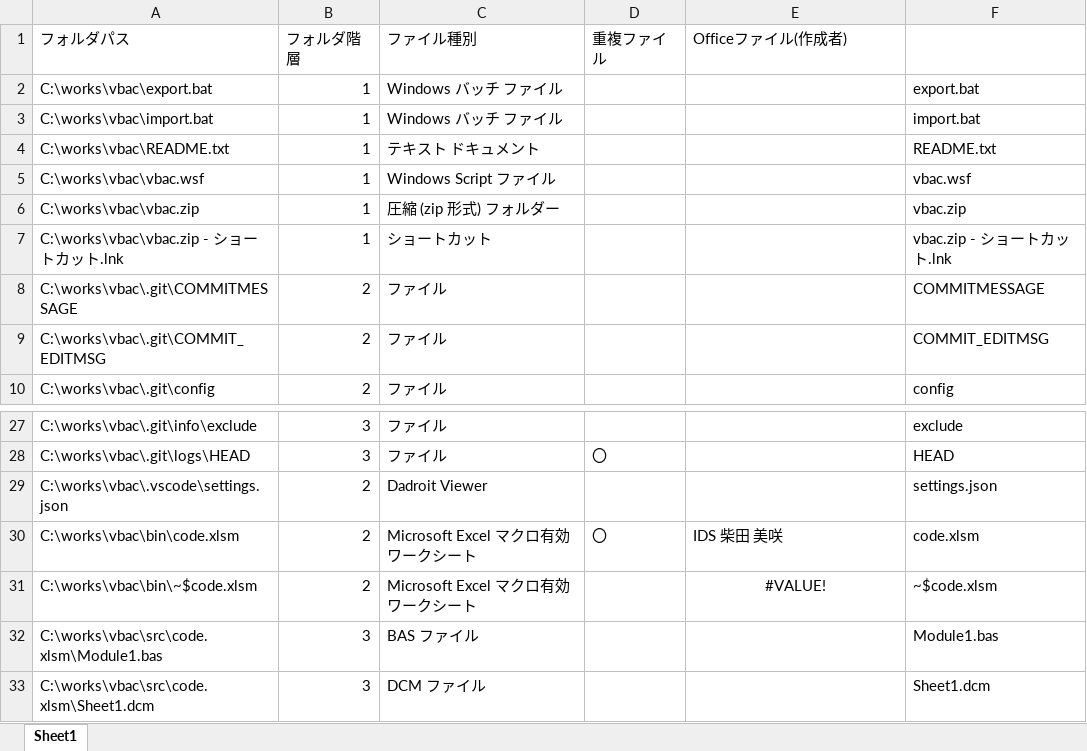
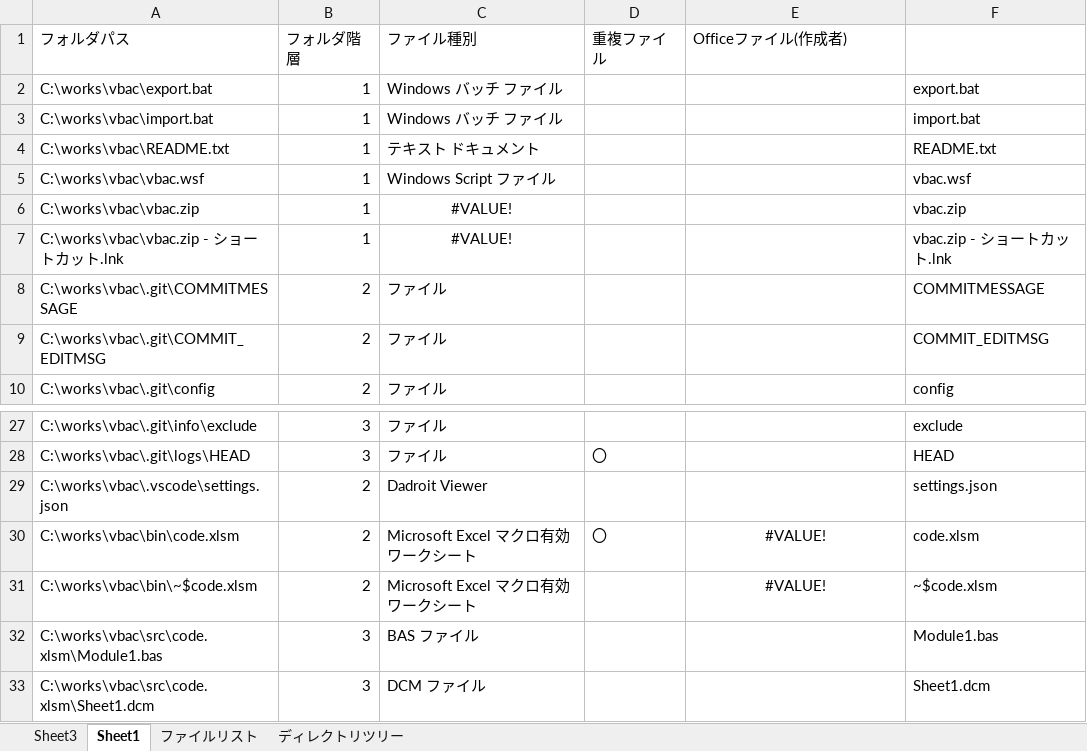
Before and after one commit to misaki-s/vbac, an Excel workbook: bin/code.xlsm, sheet Sheet1, drawn as a sheet; only a part is shown, gaps mark what is left out; values as stored, in another font and other column widths than the file's, no borders; the diff names each change by its address in the sheet, - before the commit and + after, or states it on an @@ line.

```diff
--- a/bin/code.xlsm (sheet Sheet1)
+++ b/bin/code.xlsm (sheet Sheet1)
+sheet tab: Sheet3
+sheet tab: ファイルリスト
+sheet tab: ディレクトリツリー
-C6 (ファイル種別): 圧縮 (zip 形式) フォルダー
+C6 (ファイル種別): #VALUE!
-C6:C7 alignment: left
+C6:C7 alignment: center
-C7 (ファイル種別): ショートカット
+C7 (ファイル種別): #VALUE!
-E30 (Officeファイル(作成者)): IDS 柴田 美咲
+E30 (Officeファイル(作成者)): #VALUE!
-E30 alignment: left
+E30 alignment: center
```
Also changed, not shown: charts or pictures, 8 other files.
